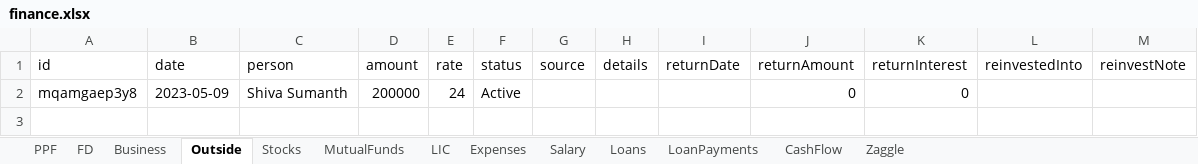
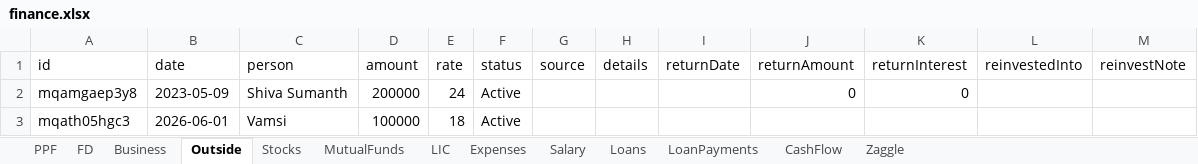
Before and after one commit to Sgali999/finance-tracker, an Excel workbook: data/finance.xlsx, sheet Outside, drawn as a sheet; values as stored, in another font and other column widths than the file's, no borders; the diff names each change by its address in the sheet, - before the commit and + after, or states it on an @@ line.

Commit message:
Finance update 2026-06-12

```diff
--- a/data/finance.xlsx (sheet Outside)
+++ b/data/finance.xlsx (sheet Outside)
+row 3: mqath05hgc3 | 2026-06-01 | Vamsi | 100000 | 18 | Active
```
